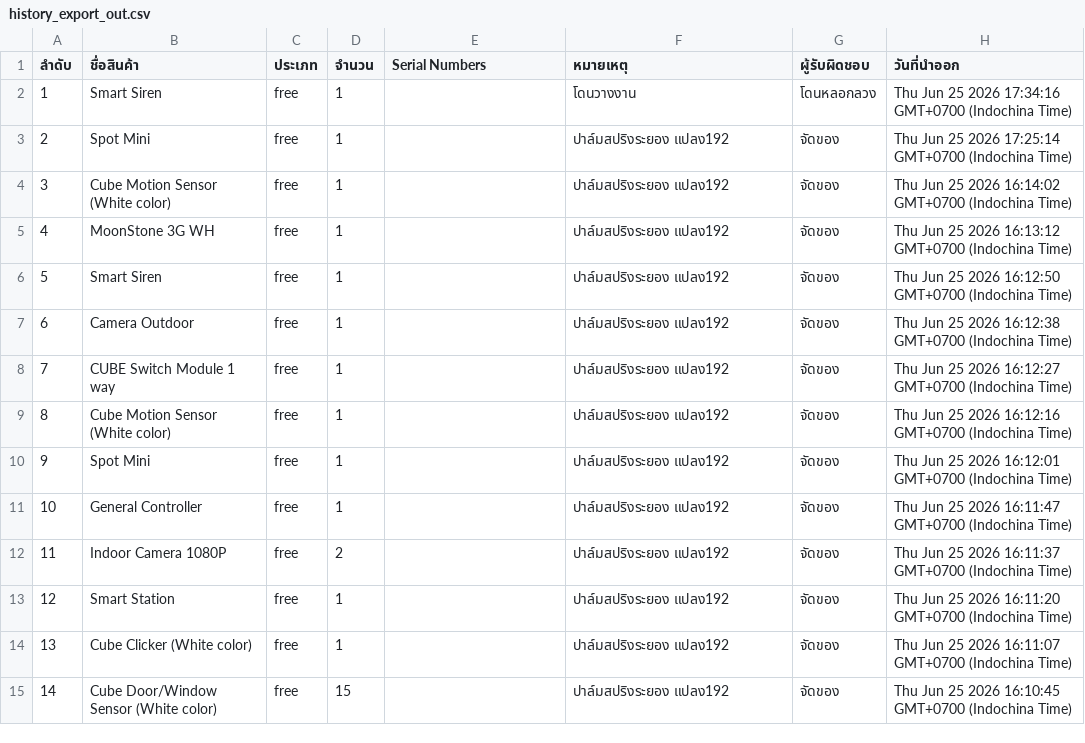
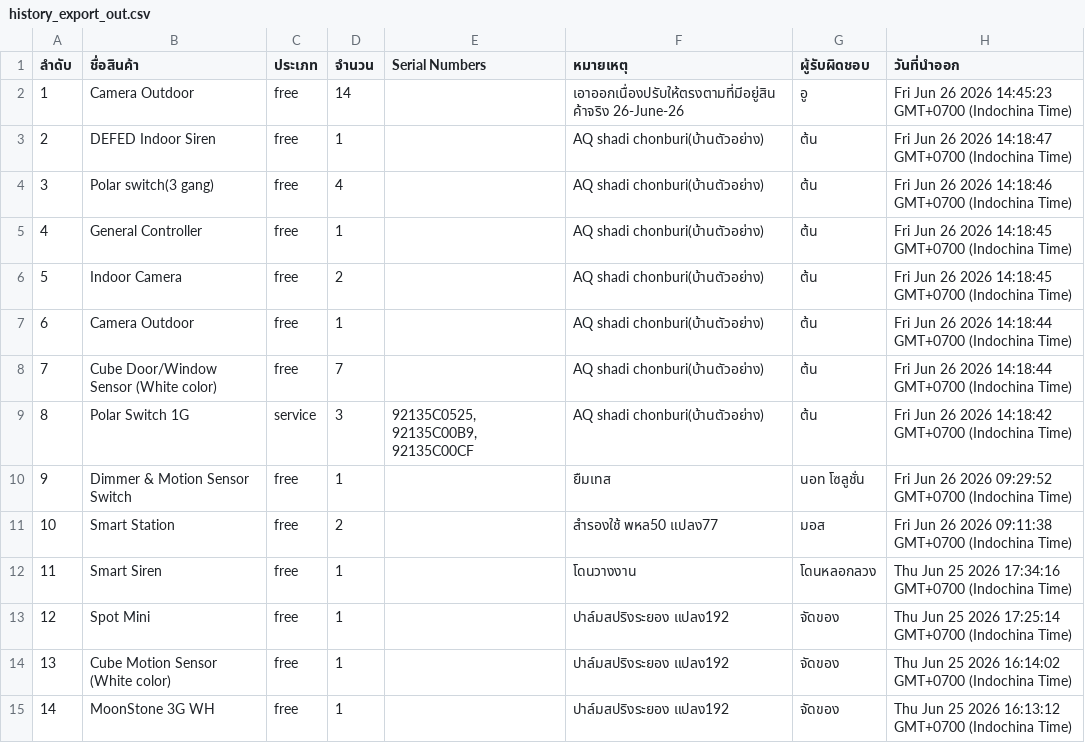
Before and after one commit to SurapatMut/service-warehouse, a CSV file: exports/history_export_out.csv, drawn as a sheet; only a part is shown; the shorter side is filled out with more unchanged rows; addresses are those after the commit; the diff names each change by its address in the sheet, - before the commit and + after, or states it on an @@ line.

```diff
--- a/exports/history_export_out.csv
+++ b/exports/history_export_out.csv
+row 2: 1 | Camera Outdoor | free | 14 |  | เอาออกเนื่องปรับให้ตรงตามที่มีอยู่สินค้าจริง 26-June-26 | อู | Fri Jun 26 2026 14:45:23 GMT+0700 (Indochina Time)
+row 3: 2 | DEFED Indoor Siren | free | 1 |  | AQ shadi chonburi(บ้านตัวอย่าง) | ต้น | Fri Jun 26 2026 14:18:47 GMT+0700 (Indochina Time)
+row 4: 3 | Polar switch(3 gang) | free | 4 |  | AQ shadi chonburi(บ้านตัวอย่าง) | ต้น | Fri Jun 26 2026 14:18:46 GMT+0700 (Indochina Time)
+row 5: 4 | General Controller | free | 1 |  | AQ shadi chonburi(บ้านตัวอย่าง) | ต้น | Fri Jun 26 2026 14:18:45 GMT+0700 (Indochina Time)
+row 6: 5 | Indoor Camera | free | 2 |  | AQ shadi chonburi(บ้านตัวอย่าง) | ต้น | Fri Jun 26 2026 14:18:45 GMT+0700 (Indochina Time)
+row 7: 6 | Camera Outdoor | free | 1 |  | AQ shadi chonburi(บ้านตัวอย่าง) | ต้น | Fri Jun 26 2026 14:18:44 GMT+0700 (Indochina Time)
+row 8: 7 | Cube Door/Window Sensor (White color) | free | 7 |  | AQ shadi chonburi(บ้านตัวอย่าง) | ต้น | Fri Jun 26 2026 14:18:44 GMT+0700 (Indochina Time)
+row 9: 8 | Polar Switch 1G | service | 3 | 92135C0525, 92135C00B9, 92135C00CF | AQ shadi chonburi(บ้านตัวอย่าง) | ต้น | Fri Jun 26 2026 14:18:42 GMT+0700 (Indochina Time)
+row 10: 9 | Dimmer & Motion Sensor Switch | free | 1 |  | ยืมเทส | นอท โซลูชั่น | Fri Jun 26 2026 09:29:52 GMT+0700 (Indochina Time)
+row 11: 10 | Smart Station | free | 2 |  | สำรองใช้ พหล50 แปลง77 | มอส | Fri Jun 26 2026 09:11:38 GMT+0700 (Indochina Time)
@@ column A (ลำดับ) renumbered from row 12 down @@
```
Also changed, not shown: exports/history_export_in.csv.
